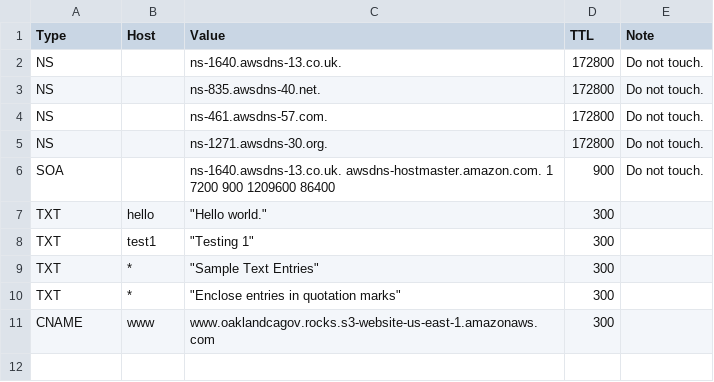
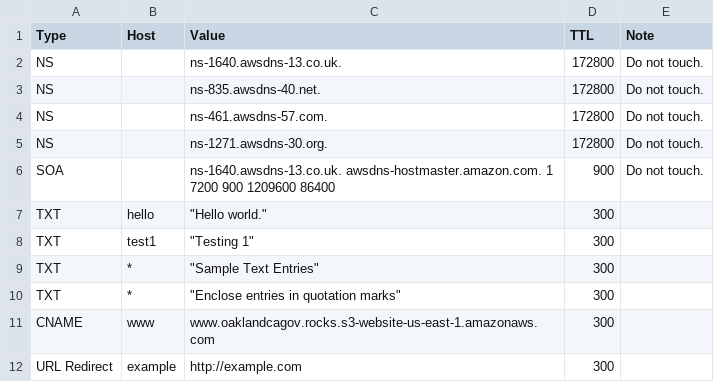
Before and after one commit to codeforamerica/DNS-Service, a CSV file: host-records.csv, drawn as a sheet.

Commit message:
Added URL redirect functionality

```diff
--- a/host-records.csv
+++ b/host-records.csv
@@ -11 +11,2 @@ TXT,*,"""Enclose entries in quotation marks""",300,
 CNAME,www,www.oaklandcagov.rocks.s3-website-us-east-1.amazonaws.com,300,
+URL Redirect,example,http://example.com,300,
```
Also changed, not shown: 3 other files.
